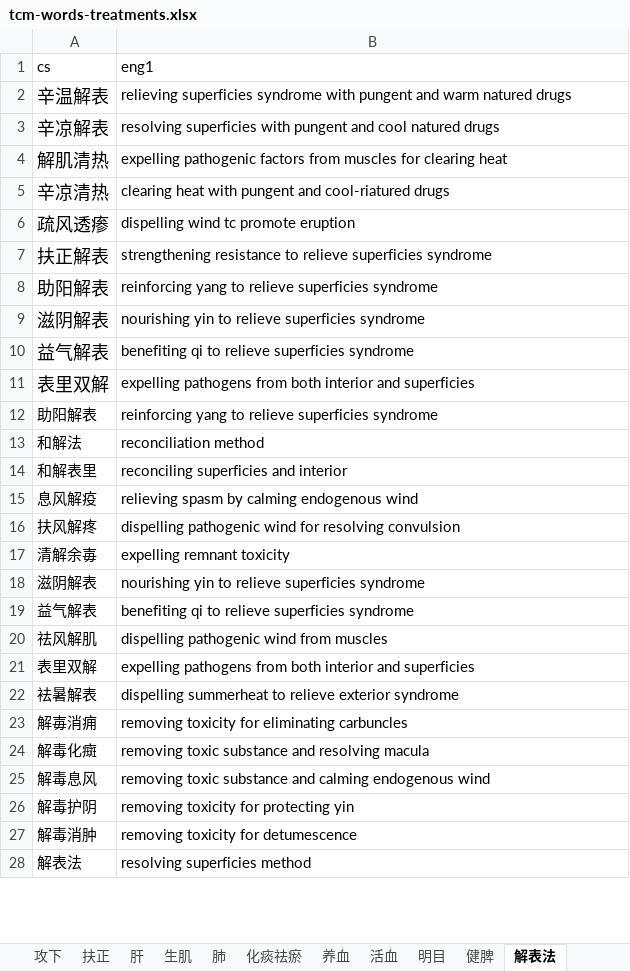
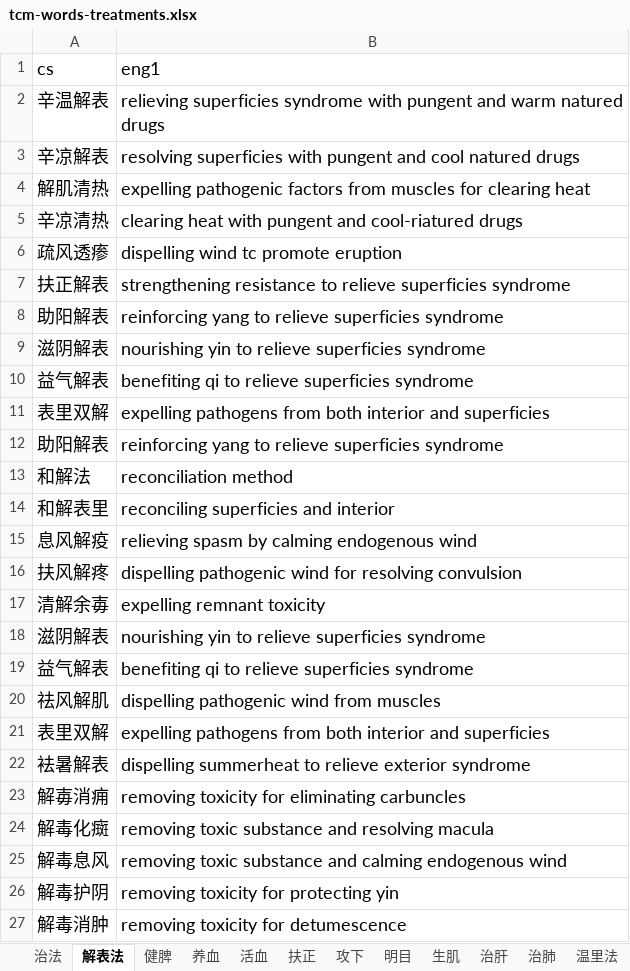
Before and after one commit to hopeng/acuman, an Excel workbook: docs/tcm-words-treatments.xlsx, sheet 解表法, drawn as a sheet; only a part is shown; values as stored, in another font and other column widths than the file's, no borders; the diff covers the shown part only; the diff names each change by its address in the sheet, - before the commit and + after, or states it on an @@ line.

```diff
--- a/docs/tcm-words-treatments.xlsx (sheet 解表法)
+++ b/docs/tcm-words-treatments.xlsx (sheet 解表法)
-sheet tab: 肝
+sheet tab: 治肝
-sheet tab: 肺
+sheet tab: 治肺
@@ sheet tab order changed: 治法 | 解表法 | 健脾 | 养血 | 活血 | 扶正 | 攻下 | 明目 | 生肌 | 治肝 | 治肺 | 温里法 @@
@@ A1:B1 text size: larger @@
@@ B2:B11 text size: larger @@
@@ A12:B27 text size: larger @@
-row 28: 解表法 | resolving superficies method
```
Also changed, not shown: cell formats elsewhere in this sheet, sheet 温里法, sheet 治法, sheet 滋补, sheet 清熱法, sheet 怯痰法, sheet 养血, 10 more sheets, other sheet tabs, 5 other files.
